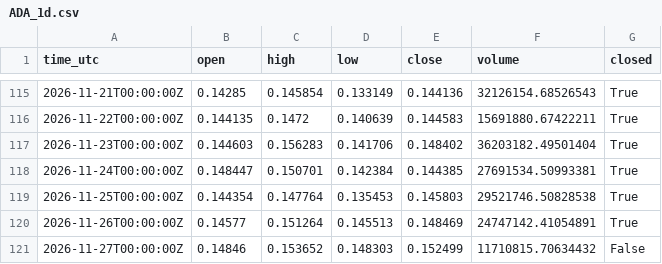
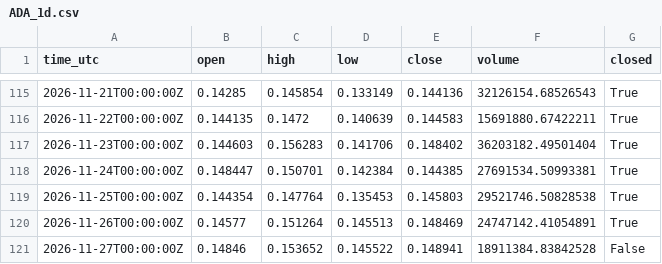
Before and after one commit to misan127Ks/market-data, a CSV file: data/ADA_1d.csv, drawn as a sheet; only a part is shown, gaps mark what is left out.

```diff
--- a/data/ADA_1d.csv
+++ b/data/ADA_1d.csv
@@ -120,2 +120,2 @@ time_utc,open,high,low,close,volume,closed
 2026-11-26T00:00:00Z,0.14577,0.151264,0.145513,0.148469,24747142.41054891,True
-2026-11-27T00:00:00Z,0.14846,0.153652,0.148303,0.152499,11710815.70634432,False
+2026-11-27T00:00:00Z,0.14846,0.153652,0.145522,0.148941,18911384.83842528,False
```
Also changed, not shown: data/ADA_4h.csv, data/BTC_1d.csv, 8 other files.
